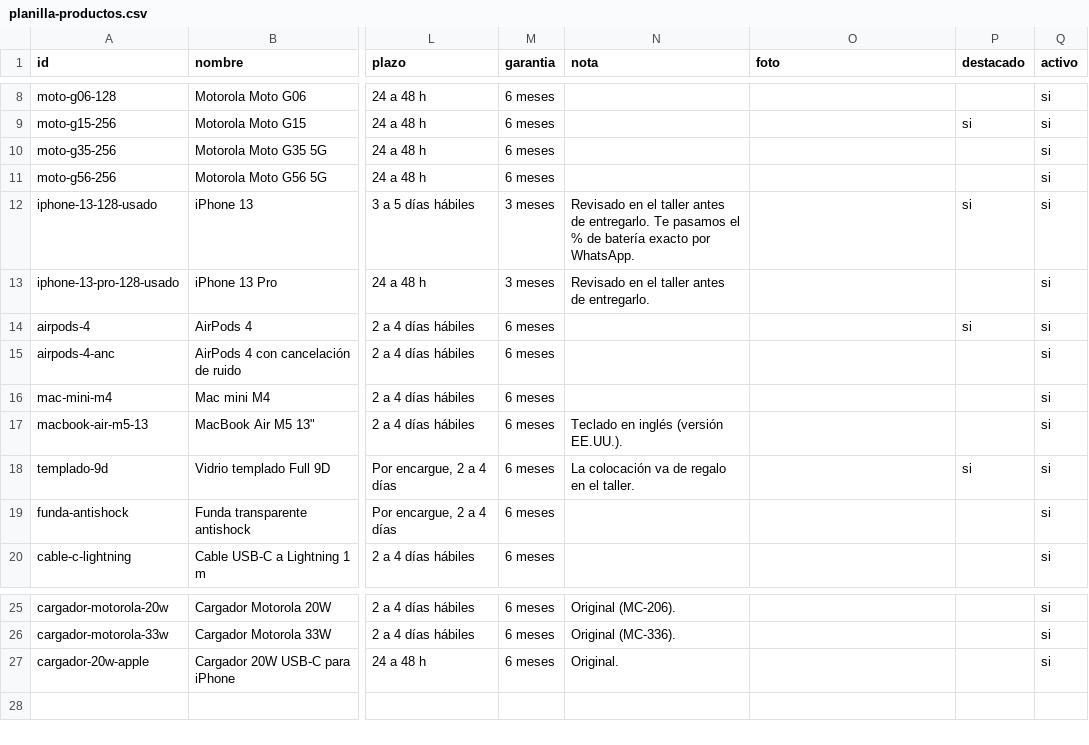
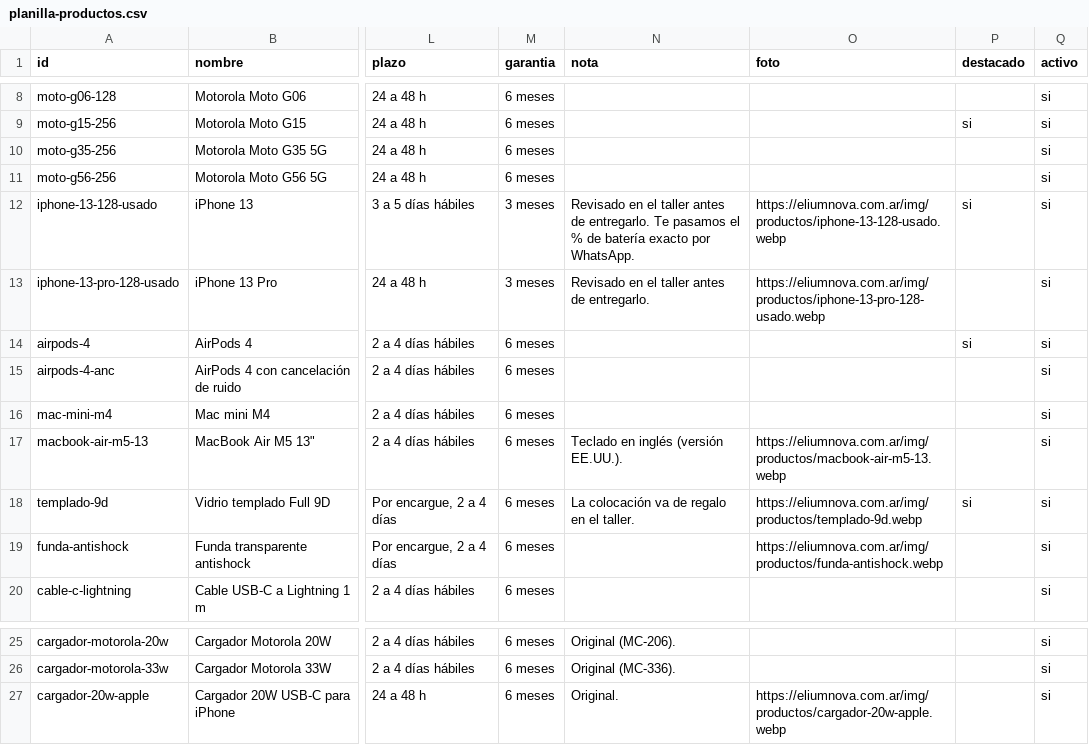
Before and after one commit to EliumNova/eliumnova, a CSV file: docs/planilla-productos.csv, drawn as a sheet; only a part is shown, gaps mark what is left out; the diff names each change by its address in the sheet, - before the commit and + after, or states it on an @@ line.

```diff
--- a/docs/planilla-productos.csv
+++ b/docs/planilla-productos.csv
-O12 (foto): (empty)
+O12 (foto): https://eliumnova.com.ar/img/productos/iphone-13-128-usado.webp
-O13 (foto): (empty)
+O13 (foto): https://eliumnova.com.ar/img/productos/iphone-13-pro-128-usado.webp
-O17 (foto): (empty)
+O17 (foto): https://eliumnova.com.ar/img/productos/macbook-air-m5-13.webp
-O18 (foto): (empty)
+O18 (foto): https://eliumnova.com.ar/img/productos/templado-9d.webp
-O19 (foto): (empty)
+O19 (foto): https://eliumnova.com.ar/img/productos/funda-antishock.webp
-O27 (foto): (empty)
+O27 (foto): https://eliumnova.com.ar/img/productos/cargador-20w-apple.webp
```
Also changed, not shown: 8 other files.
